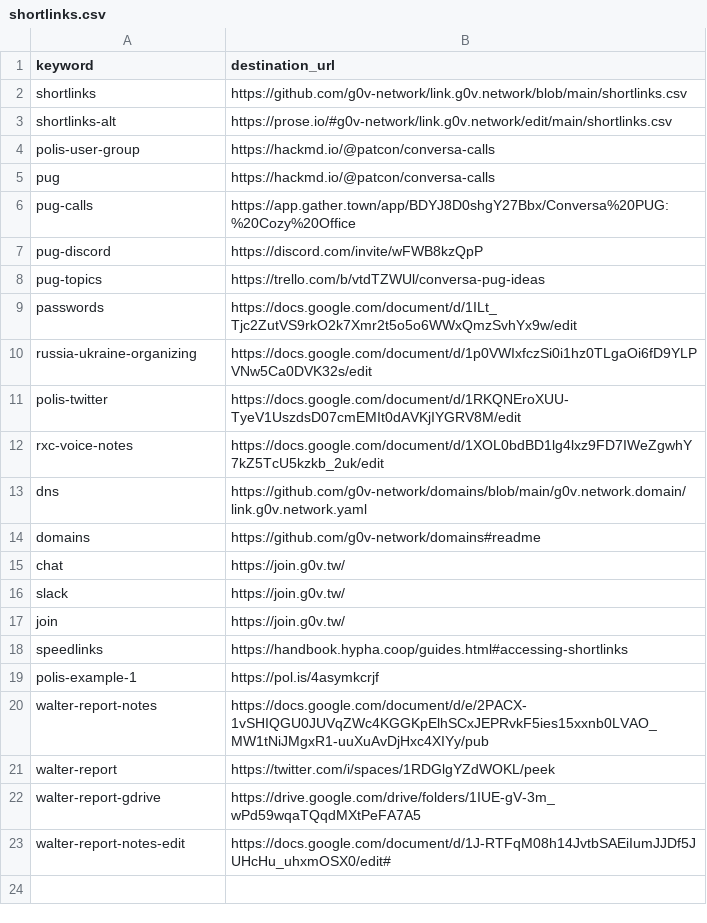
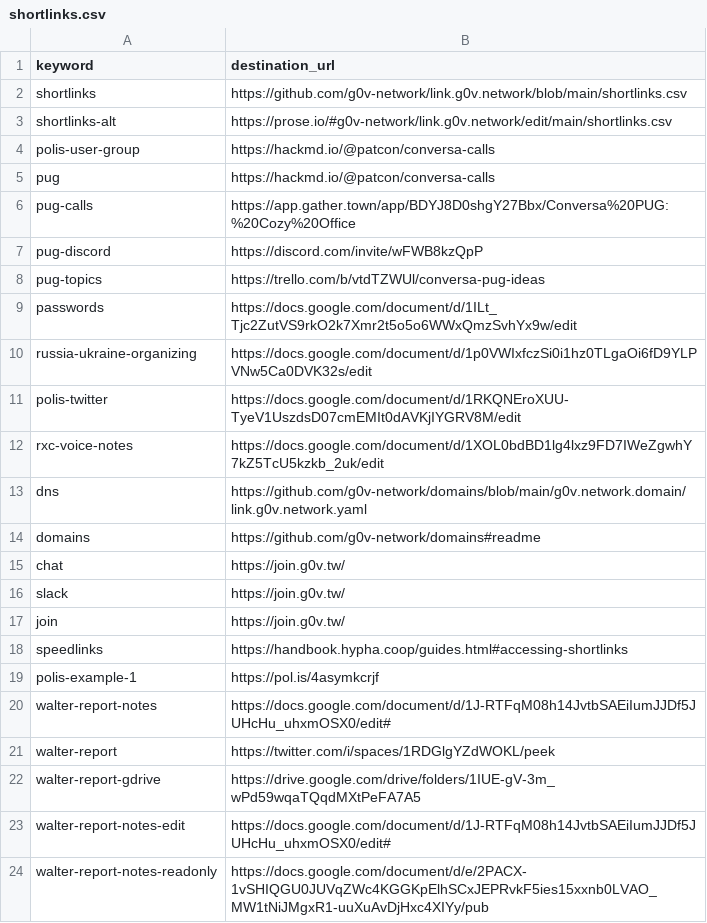
Before and after one commit to g0v-network/link.g0v.network, a CSV file: shortlinks.csv, drawn as a sheet.

Commit message:
Update shortlinks.csv

```diff
--- a/shortlinks.csv
+++ b/shortlinks.csv
@@ -19,3 +19,3 @@ speedlinks,https://handbook.hypha.coop/guides.html#accessing-shortlinks
 polis-example-1,https://pol.is/4asymkcrjf
-walter-report-notes,https://docs.google.com/document/d/e/2PACX-1vSHIQGU0JUVqZWc4KGGKpElhSCxJEPRvkF5ies15xxnb0LVAO_MW1tNiJMgxR1-uuXuAvDjHxc4XIYy/pub
+walter-report-notes,https://docs.google.com/document/d/1J-RTFqM08h14JvtbSAEiIumJJDf5JUHcHu_uhxmOSX0/edit#
 walter-report,https://twitter.com/i/spaces/1RDGlgYZdWOKL/peek
@@ -23 +23,2 @@ walter-report-gdrive,https://drive.google.com/drive/folders/1IUE-gV-3m_wPd59wqaT
 walter-report-notes-edit,https://docs.google.com/document/d/1J-RTFqM08h14JvtbSAEiIumJJDf5JUHcHu_uhxmOSX0/edit#
+walter-report-notes-readonly,https://docs.google.com/document/d/e/2PACX-1vSHIQGU0JUVqZWc4KGGKpElhSCxJEPRvkF5ies15xxnb0LVAO_MW1tNiJMgxR1-uuXuAvDjHxc4XIYy/pub
```
